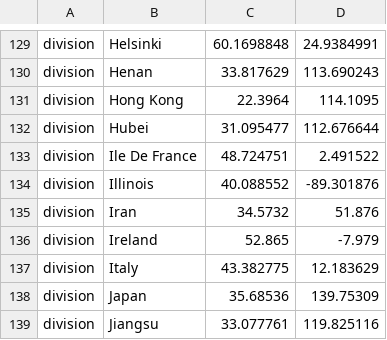
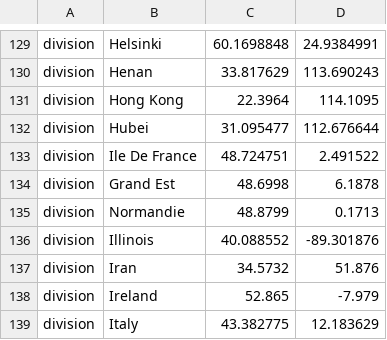
Before and after one commit to brianpardy/ncov, a TSV file: config/lat_longs.tsv, drawn as a sheet; only a part is shown, gaps mark what is left out; the shorter side is filled out with more unchanged rows.

Commit message:
resync latlongs file with upstream

```diff
--- a/config/lat_longs.tsv
+++ b/config/lat_longs.tsv
@@ -133,2 +133,4 @@ division	Hubei	31.095477	112.676644
 division	Ile De France	48.724751	2.491522
+division	Grand Est	48.6998	6.1878
+division	Normandie	48.8799	0.1713
 division	Illinois	40.088552	-89.301876
```
